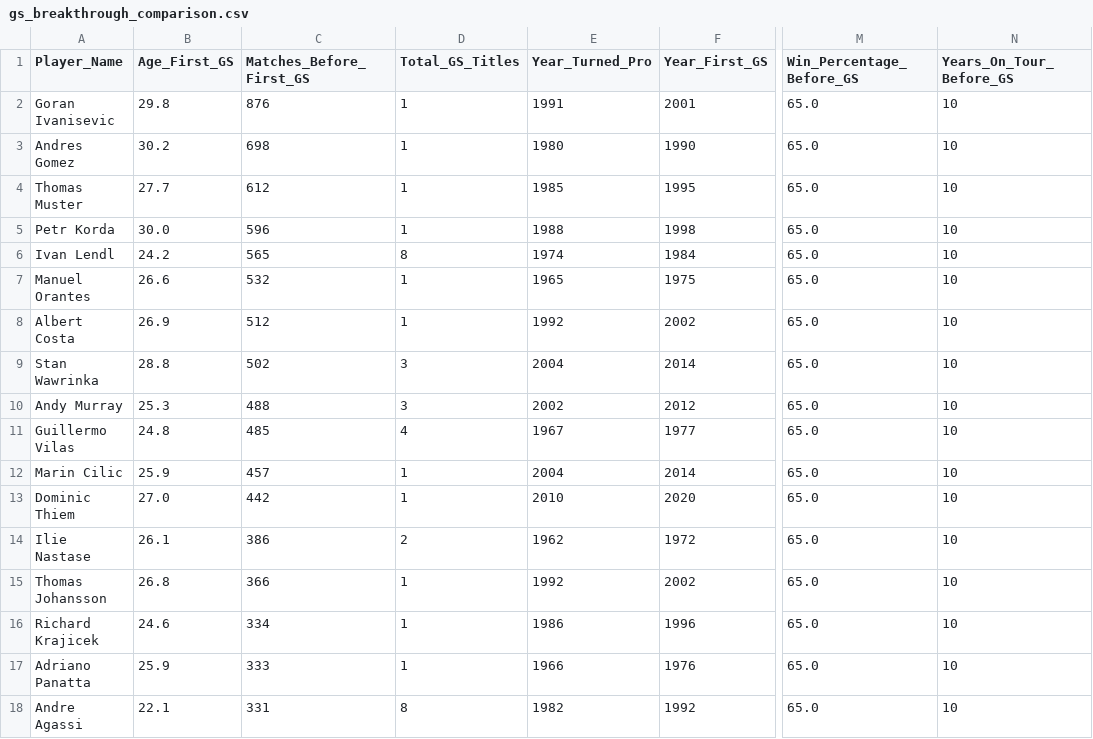
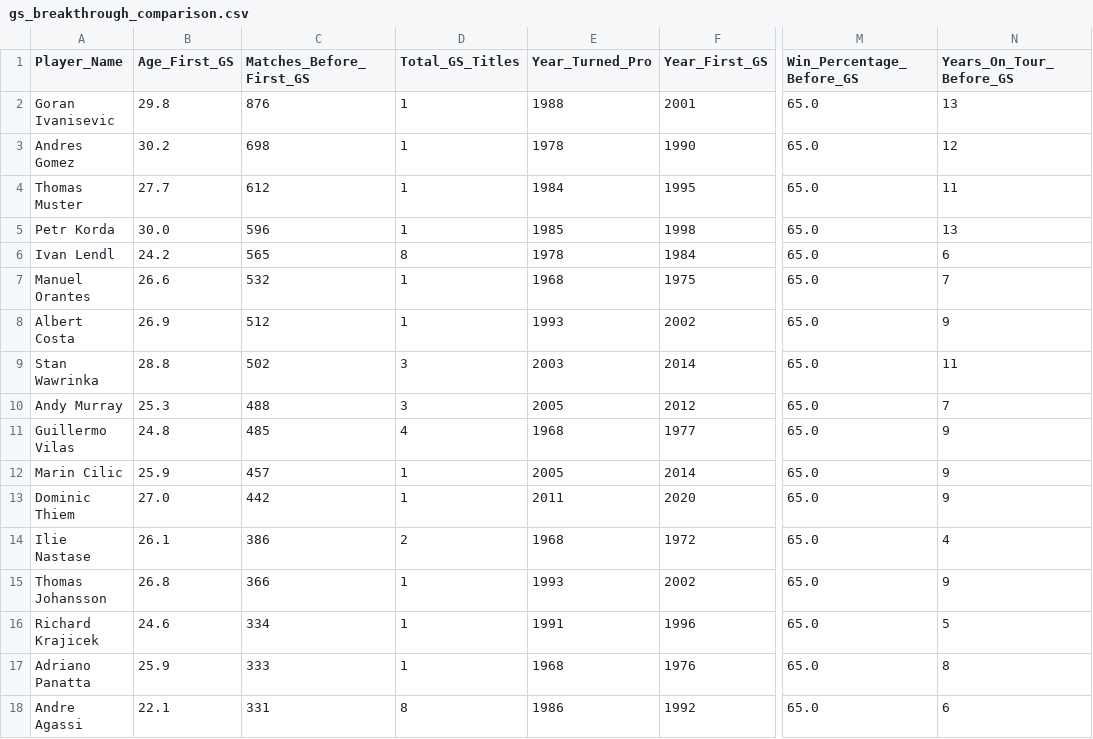
Before and after one commit to sorukumar/tml-data, a CSV file: data/stantheman/gs_breakthrough_comparison.csv, drawn as a sheet; only a part is shown, gaps mark what is left out; the diff covers the shown part only; the diff names each change by its address in the sheet, - before the commit and + after, or states it on an @@ line.

Commit message:
Fix Stan the Man Years_On_Tour_Before_GS calculation
- Changed from hardcoded 10-year estimate to actual first match date
- Now correctly calculates years between first ATP match and first GS win
- Fixed data shows proper variation: Goran (13y), Stan (11y), Nadal (3y), etc
- Resolves issue where all players showed exactly 10 years on tour

```diff
--- a/data/stantheman/gs_breakthrough_comparison.csv
+++ b/data/stantheman/gs_breakthrough_comparison.csv
-E2 (Year_Turned_Pro): 1991
+E2 (Year_Turned_Pro): 1988
-N2 (Years_On_Tour_Before_GS): 10
+N2 (Years_On_Tour_Before_GS): 13
-E3 (Year_Turned_Pro): 1980
+E3 (Year_Turned_Pro): 1978
-N3 (Years_On_Tour_Before_GS): 10
+N3 (Years_On_Tour_Before_GS): 12
-E4 (Year_Turned_Pro): 1985
+E4 (Year_Turned_Pro): 1984
-N4 (Years_On_Tour_Before_GS): 10
+N4 (Years_On_Tour_Before_GS): 11
-E5 (Year_Turned_Pro): 1988
+E5 (Year_Turned_Pro): 1985
-N5 (Years_On_Tour_Before_GS): 10
+N5 (Years_On_Tour_Before_GS): 13
-E6 (Year_Turned_Pro): 1974
+E6 (Year_Turned_Pro): 1978
-N6 (Years_On_Tour_Before_GS): 10
+N6 (Years_On_Tour_Before_GS): 6
-E7 (Year_Turned_Pro): 1965
+E7 (Year_Turned_Pro): 1968
-N7 (Years_On_Tour_Before_GS): 10
+N7 (Years_On_Tour_Before_GS): 7
-E8 (Year_Turned_Pro): 1992
+E8 (Year_Turned_Pro): 1993
-N8 (Years_On_Tour_Before_GS): 10
+N8 (Years_On_Tour_Before_GS): 9
-E9 (Year_Turned_Pro): 2004
+E9 (Year_Turned_Pro): 2003
-N9 (Years_On_Tour_Before_GS): 10
+N9 (Years_On_Tour_Before_GS): 11
-E10 (Year_Turned_Pro): 2002
+E10 (Year_Turned_Pro): 2005
-N10 (Years_On_Tour_Before_GS): 10
+N10 (Years_On_Tour_Before_GS): 7
-E11 (Year_Turned_Pro): 1967
+E11 (Year_Turned_Pro): 1968
-N11:N13 (Years_On_Tour_Before_GS): 10
+N11:N13 (Years_On_Tour_Before_GS): 9
-E12 (Year_Turned_Pro): 2004
+E12 (Year_Turned_Pro): 2005
-E13 (Year_Turned_Pro): 2010
+E13 (Year_Turned_Pro): 2011
-E14 (Year_Turned_Pro): 1962
+E14 (Year_Turned_Pro): 1968
-N14 (Years_On_Tour_Before_GS): 10
+N14 (Years_On_Tour_Before_GS): 4
-E15 (Year_Turned_Pro): 1992
+E15 (Year_Turned_Pro): 1993
-N15 (Years_On_Tour_Before_GS): 10
+N15 (Years_On_Tour_Before_GS): 9
-E16 (Year_Turned_Pro): 1986
+E16 (Year_Turned_Pro): 1991
-N16 (Years_On_Tour_Before_GS): 10
+N16 (Years_On_Tour_Before_GS): 5
-E17 (Year_Turned_Pro): 1966
+E17 (Year_Turned_Pro): 1968
-N17 (Years_On_Tour_Before_GS): 10
+N17 (Years_On_Tour_Before_GS): 8
-E18 (Year_Turned_Pro): 1982
+E18 (Year_Turned_Pro): 1986
-N18 (Years_On_Tour_Before_GS): 10
+N18 (Years_On_Tour_Before_GS): 6
```
Also changed, not shown: 66 edited cells elsewhere in this file, 1 other file.
